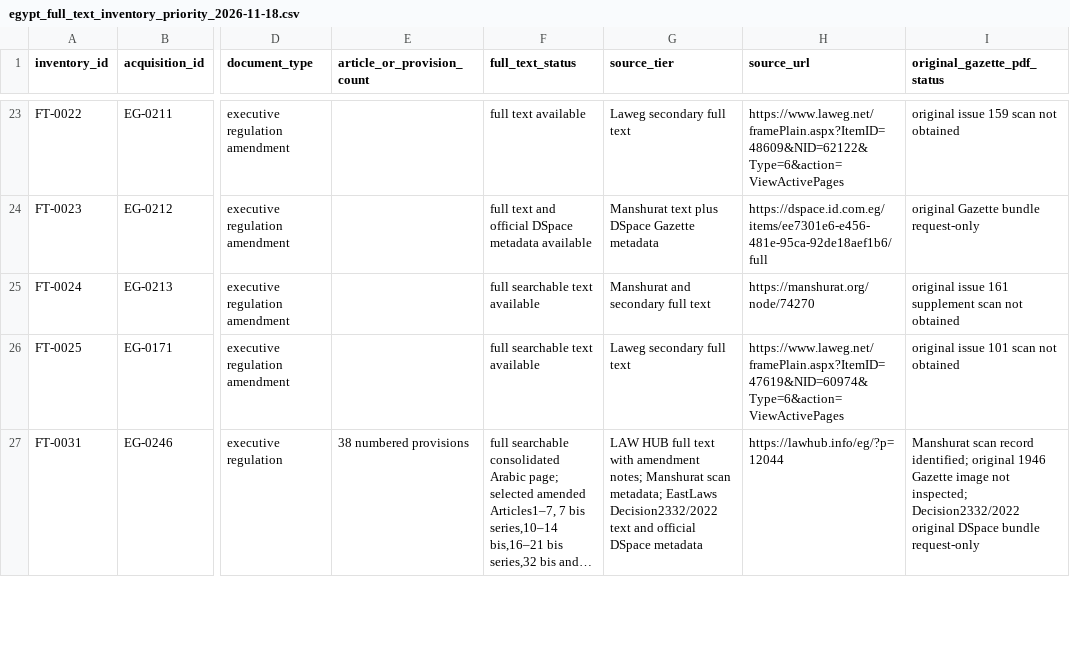
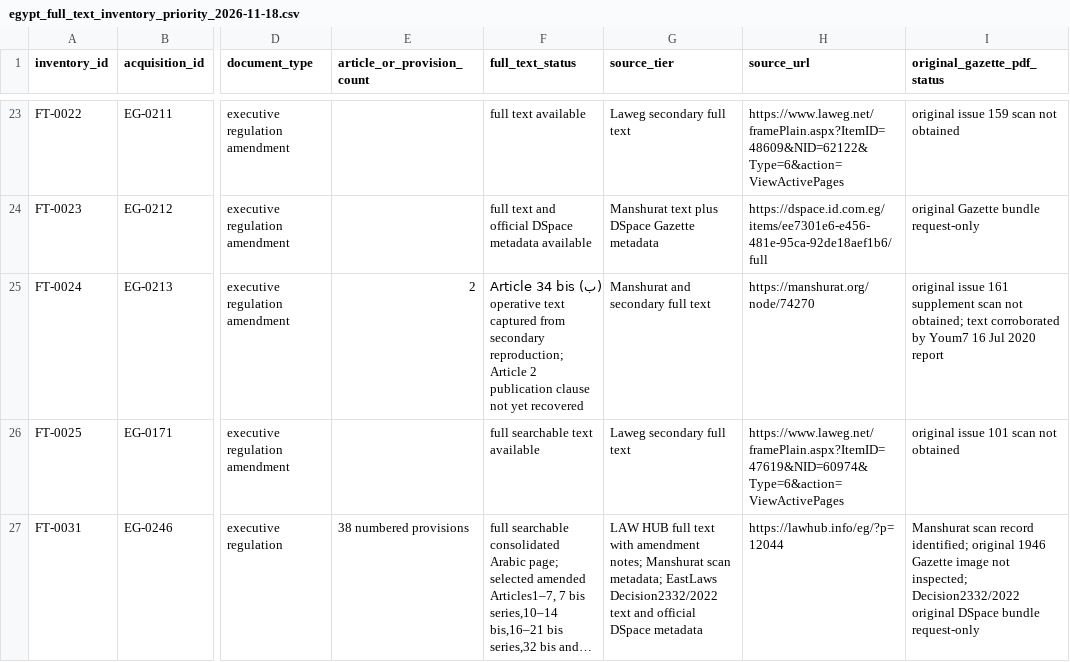
Before and after one commit to abdelmalek384/legal_copilot_latest, a CSV file: data/research/egypt_full_text_inventory_priority_2026-11-18.csv, drawn as a sheet; only a part is shown, gaps mark what is left out; long unchanged cells end in …; the diff covers the shown part only; the diff names each change by its address in the sheet, - before the commit and + after, or states it on an @@ line.

Commit message:
Correct 1947 regulation status and update 4730/2020 text inventory

```diff
--- a/data/research/egypt_full_text_inventory_priority_2026-11-18.csv
+++ b/data/research/egypt_full_text_inventory_priority_2026-11-18.csv
-E25 (article_or_provision_count): (empty)
+E25 (article_or_provision_count): 2
-F25 (full_text_status): full searchable text available
+F25 (full_text_status): Article 34 bis (ب) operative text captured from secondary reproduction; Article 2 publication clause not yet recovered
-I25 (original_gazette_pdf_status): …scan not obtained
+I25 (original_gazette_pdf_status): …scan not obtained; text corroborated by Youm7 16 Jul 2020 report
```
Also changed, not shown: 1 edited cell elsewhere in this file.
